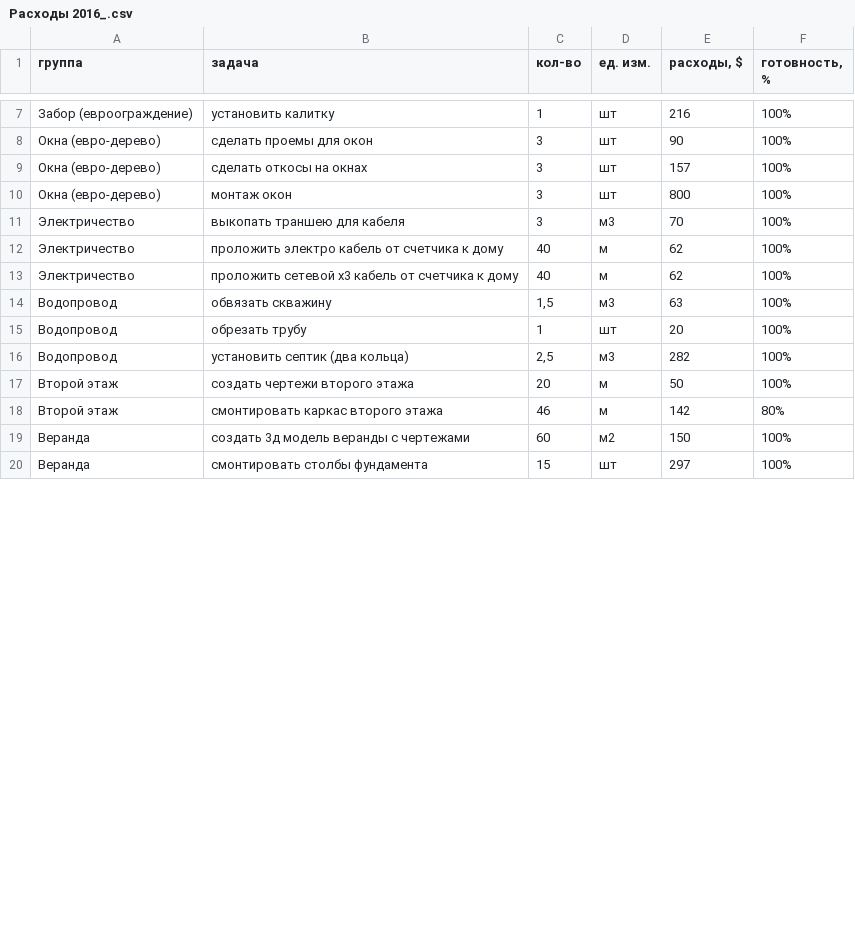
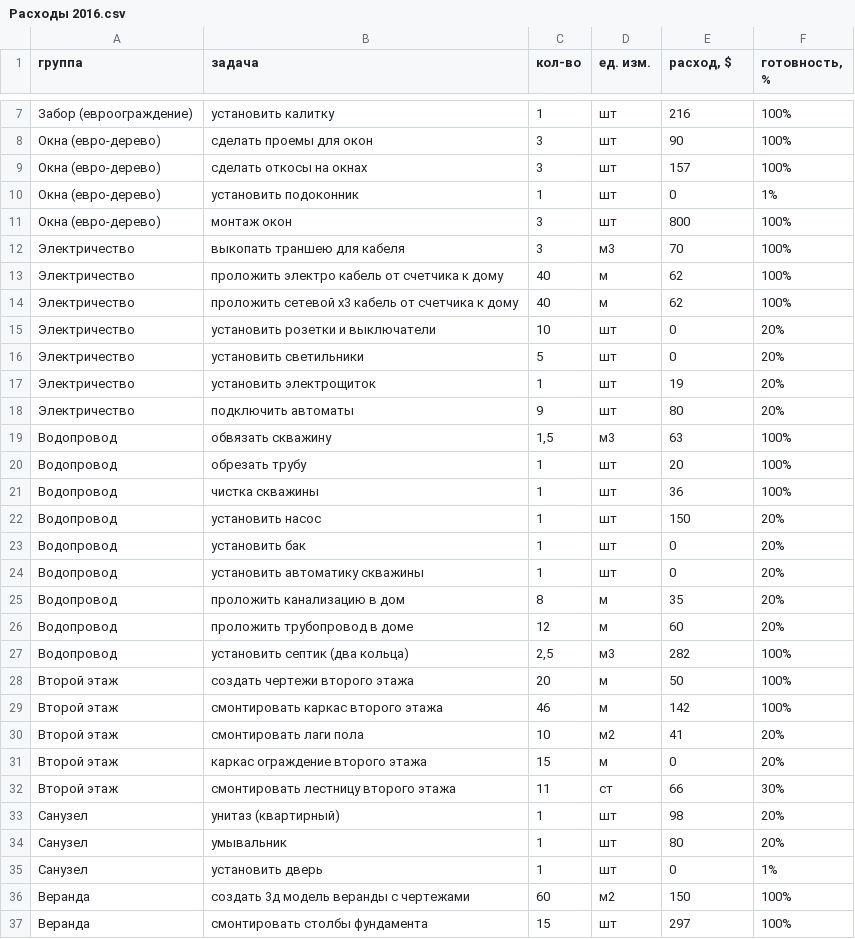
Before and after one commit to peter-hanzo/KD, a CSV file: Документы/Фактические расходы/Расходы 2016.csv (was Документы/Фактические расходы/Расходы 2016_.csv), drawn as a sheet; only a part is shown, gaps mark what is left out; the diff covers the shown part only.

Commit message:
расходы до 25 мая

```diff
--- a/Документы/Фактические расходы/Расходы 2016_.csv
+++ b/Документы/Фактические расходы/Расходы 2016.csv
@@ -1 +1 @@
-группа,задача,кол-во,ед. изм.,"расходы, $","готовность, %"
+группа,задача,кол-во,ед. изм.,"расход, $","готовность, %"
@@ -9,2 +9,3 @@
 Окна (евро-дерево),сделать откосы на окнах,3,шт,157,100%
+Окна (евро-дерево),установить подоконник,1,шт,0,1%
 Окна (евро-дерево),монтаж окон,3,шт,800,100%
@@ -13,7 +14,23 @@
 Электричество,проложить сетевой х3 кабель от счетчика к дому,40,м,62,100%
+Электричество,установить розетки и выключатели,10,шт,0,20%
+Электричество,установить светильники,5,шт,0,20%
+Электричество,установить электрощиток,1,шт,19,20%
+Электричество,подключить автоматы,9,шт,80,20%
 Водопровод,обвязать скважину,"1,5",м3,63,100%
 Водопровод,обрезать трубу,1,шт,20,100%
+Водопровод,чистка скважины,1,шт,36,100%
+Водопровод,установить насос,1,шт,150,20%
+Водопровод,установить бак,1,шт,0,20%
+Водопровод,установить автоматику скважины,1,шт,0,20%
+Водопровод,проложить канализацию в дом,8,м,35,20%
+Водопровод,проложить трубопровод в доме,12,м,60,20%
 Водопровод,установить септик (два кольца),"2,5",м3,282,100%
 Второй этаж,создать чертежи второго этажа,20,м,50,100%
-Второй этаж,смонтировать каркас второго этажа,46,м,142,80%
+Второй этаж,смонтировать каркас второго этажа,46,м,142,100%
+Второй этаж,смонтировать лаги пола,10,м2,41,20%
+Второй этаж,каркас ограждение второго этажа,15,м,0,20%
+Второй этаж,смонтировать лестницу второго этажа,11,ст,66,30%
+Санузел,унитаз (квартирный),1,шт,98,20%
+Санузел,умывальник,1,шт,80,20%
+Санузел,установить дверь,1,шт,0,1%
 Веранда,создать 3д модель веранды с чертежами,60,м2,150,100%
```
Also changed, not shown: 8 added rows and 10 edited cells elsewhere in this file, 35 other files.
